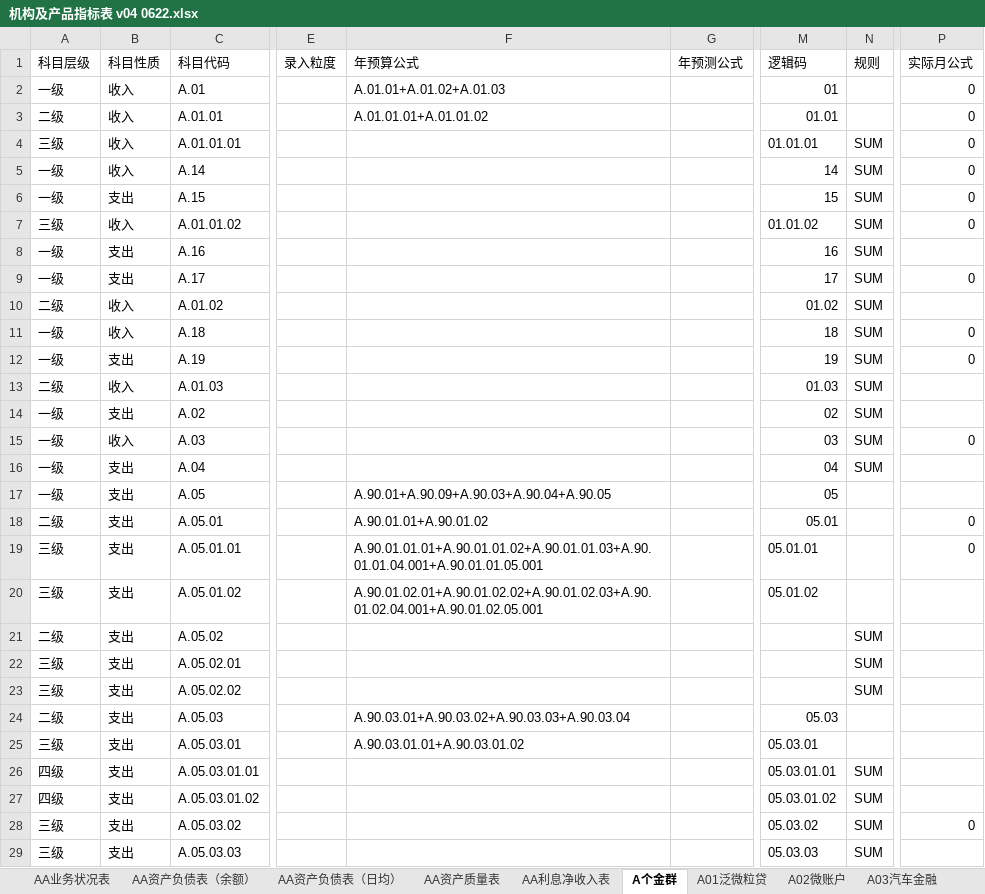
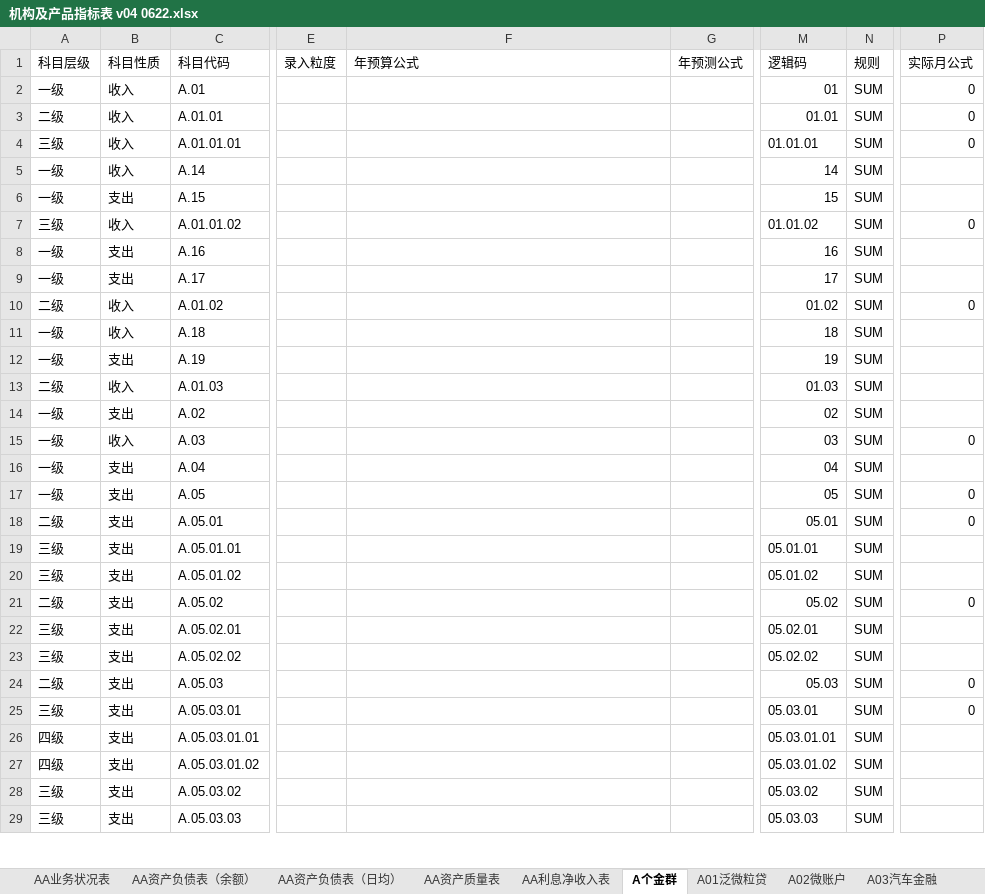
Before and after one commit to wuzhideren5-glitch/banking-budget-system-demo, an Excel workbook: docs/机构及产品指标表 v04 0622.xlsx, sheet A个金群, drawn as a sheet; only a part is shown, gaps mark what is left out; values as stored, in another font and other column widths than the file's, no cell formats; the diff covers the shown part only; the diff names each change by its address in the sheet, - before the commit and + after, or states it on an @@ line.

```diff
--- a/docs/机构及产品指标表 v04 0622.xlsx (sheet A个金群)
+++ b/docs/机构及产品指标表 v04 0622.xlsx (sheet A个金群)
-F2 (年预算公式): A.01.01+A.01.02+A.01.03
+F2 (年预算公式): (empty)
-N2:N3 (规则): (empty)
+N2:N3 (规则): SUM
-F3 (年预算公式): A.01.01.01+A.01.01.02
+F3 (年预算公式): (empty)
-P5:P6 (实际月公式): 0
+P5:P6 (实际月公式): (empty)
-P9 (实际月公式): 0
+P9 (实际月公式): (empty)
-P10 (实际月公式): (empty)
+P10 (实际月公式): 0
-P11:P12 (实际月公式): 0
+P11:P12 (实际月公式): (empty)
-F17 (年预算公式): A.90.01+A.90.09+A.90.03+A.90.04+A.90.05
+F17 (年预算公式): (empty)
-N17:N20 (规则): (empty)
+N17:N20 (规则): SUM
-P17 (实际月公式): (empty)
+P17 (实际月公式): 0
-F18 (年预算公式): A.90.01.01+A.90.01.02
+F18 (年预算公式): (empty)
-F19 (年预算公式): A.90.01.01.01+A.90.01.01.02+A.90.01.01.03+A.90.01.01.04.001+A.90.01.01.05.001
+F19 (年预算公式): (empty)
-P19 (实际月公式): 0
+P19 (实际月公式): (empty)
-F20 (年预算公式): A.90.01.02.01+A.90.01.02.02+A.90.01.02.03+A.90.01.02.04.001+A.90.01.02.05.001
+F20 (年预算公式): (empty)
-M21 (逻辑码): (empty)
+M21 (逻辑码): 05.02
-P21 (实际月公式): (empty)
+P21 (实际月公式): 0
-M22 (逻辑码): (empty)
+M22 (逻辑码): 05.02.01
-M23 (逻辑码): (empty)
+M23 (逻辑码): 05.02.02
-F24 (年预算公式): A.90.03.01+A.90.03.02+A.90.03.03+A.90.03.04
+F24 (年预算公式): (empty)
-N24:N25 (规则): (empty)
+N24:N25 (规则): SUM
-P24:P25 (实际月公式): (empty)
+P24:P25 (实际月公式): 0
-F25 (年预算公式): A.90.03.01.01+A.90.03.01.02
+F25 (年预算公式): (empty)
-P28 (实际月公式): 0
+P28 (实际月公式): (empty)
```
Also changed, not shown: 25 edited cells elsewhere in this sheet, sheet AA业务状况表, sheet A01泛微粒贷, cell formats, formulas that keep their value, 29 other files.
